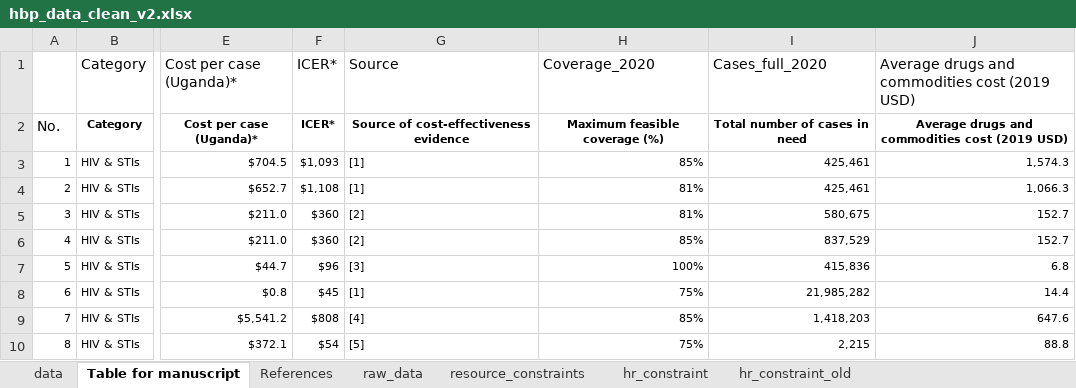
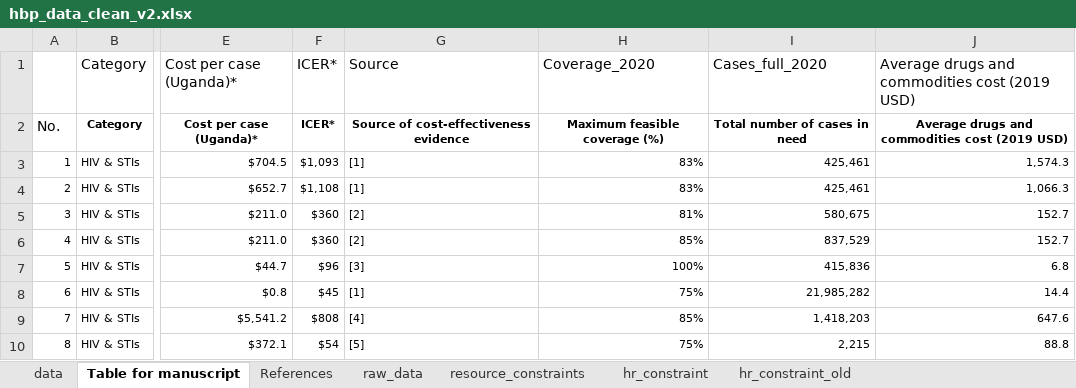
Before and after one commit to sakshimohan/uganda_hbp, an Excel workbook: 2_data/hbp_data_clean_v2.xlsx, sheet Table for manuscript, drawn as a sheet; only a part is shown, gaps mark what is left out; values as stored, in another font and other column widths than the file's, no borders; the diff names each change by its address in the sheet, - before the commit and + after, or states it on an @@ line.

Commit message:
update maximum feasible coverage for second-line ART
- both substitutes should have the same figures = average of ART for men and women

```diff
--- a/2_data/hbp_data_clean_v2.xlsx (sheet Table for manuscript)
+++ b/2_data/hbp_data_clean_v2.xlsx (sheet Table for manuscript)
-H3 (Coverage_2020): 85%
+H3 (Coverage_2020): 83%
-H4 (Coverage_2020): 81%
+H4 (Coverage_2020): 83%
```
Also changed, not shown: sheet raw_data, sheet data.
